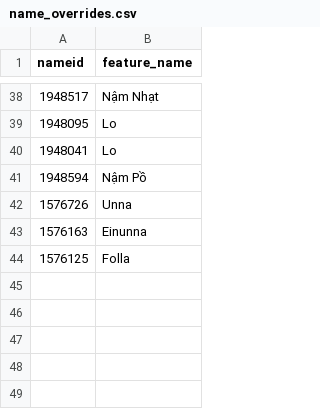
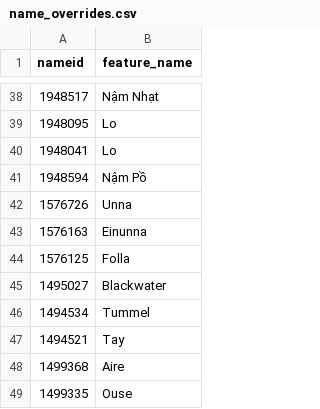
Before and after one commit to sdl60660/river-runner, a CSV file: public/data/name_overrides.csv, drawn as a sheet; only a part is shown, gaps mark what is left out; the diff names each change by its address in the sheet, - before the commit and + after, or states it on an @@ line.

Commit message:
Name overrides

```diff
--- a/public/data/name_overrides.csv
+++ b/public/data/name_overrides.csv
+row 45: 1495027 | Blackwater
+row 46: 1494534 | Tummel
+row 47: 1494521 | Tay
+row 48: 1499368 | Aire
+row 49: 1499335 | Ouse
```
Also changed, not shown: 1 other file.
